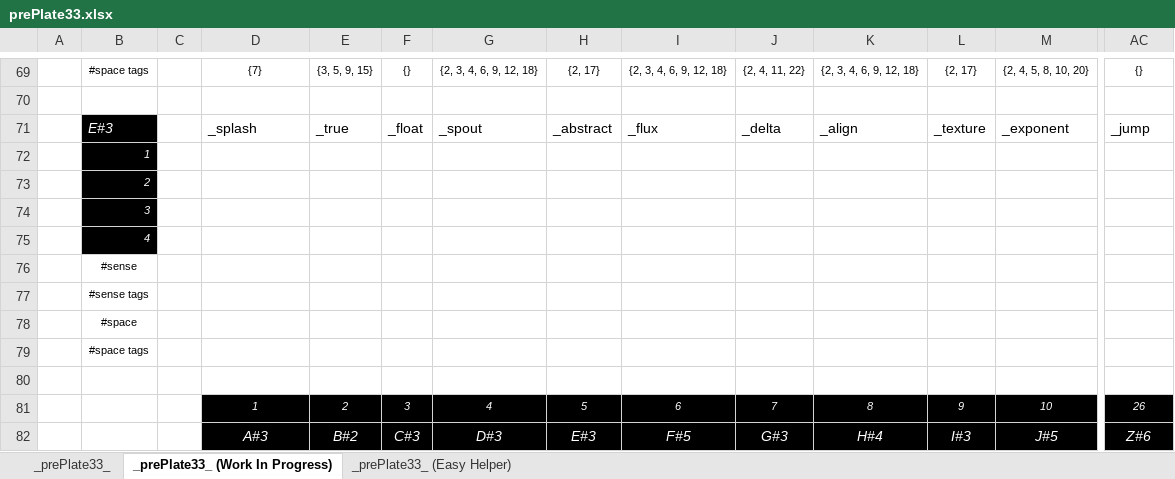
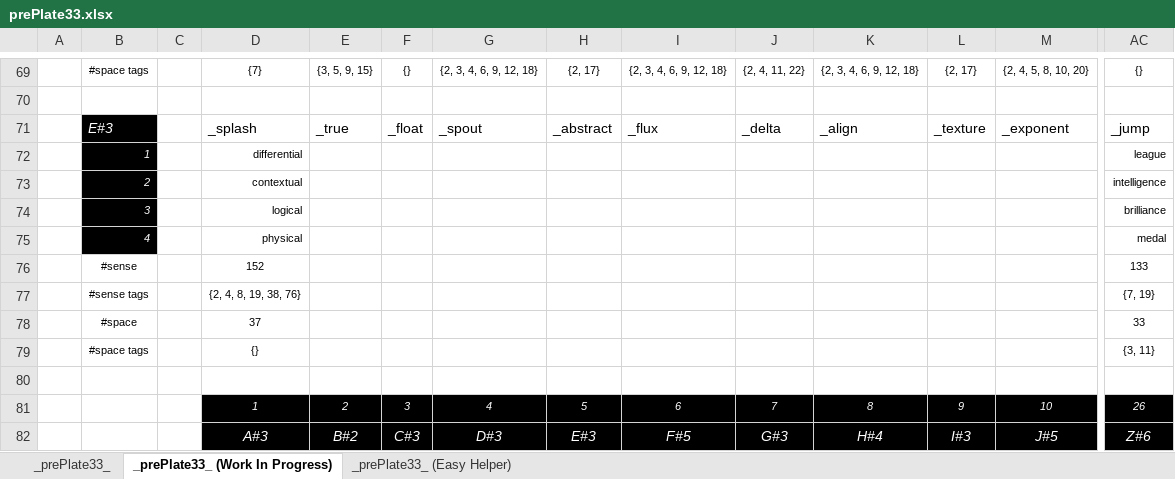
Before and after one commit to openroot/prePlate33, an Excel workbook: prePlate33/Offline Documents (Periodic)/prePlate33.xlsx, sheet _prePlate33_ (Work In Progress), drawn as a sheet; only a part is shown, gaps mark what is left out; values as stored, in another font and other column widths than the file's, no borders; charts and pictures not drawn; removed rows and columns are numbered as before the commit, all else as after; rows hold the shown columns only; the diff names each change by its address in the sheet, - before the commit and + after, or states it on an @@ line.

```diff
--- a/prePlate33/Offline Documents (Periodic)/prePlate33.xlsx (sheet _prePlate33_ (Work In Progress))
+++ b/prePlate33/Offline Documents (Periodic)/prePlate33.xlsx (sheet _prePlate33_ (Work In Progress))
-row 72:  | 1
-row 73:  | 2
-row 74:  | 3
-row 75:  | 4
-row 76:  | #sense
-row 77:  | #sense tags
-row 78:  | #space
-row 79:  | #space tags
+row 72:  | 1 |  | differential |  |  |  |  |  |  |  |  |  | league
+row 73:  | 2 |  | contextual |  |  |  |  |  |  |  |  |  | intelligence
+row 74:  | 3 |  | logical |  |  |  |  |  |  |  |  |  | brilliance
+row 75:  | 4 |  | physical |  |  |  |  |  |  |  |  |  | medal
+row 76:  | #sense |  | 152 |  |  |  |  |  |  |  |  |  | 133
+row 77:  | #sense tags |  | {2, 4, 8, 19, 38, 76} |  |  |  |  |  |  |  |  |  | {7, 19}
+row 78:  | #space |  | 37 |  |  |  |  |  |  |  |  |  | 33
+row 79:  | #space tags |  | {} |  |  |  |  |  |  |  |  |  | {3, 11}
```
Also changed, not shown: sheet _prePlate33_ (Easy Helper), 6 other files.
